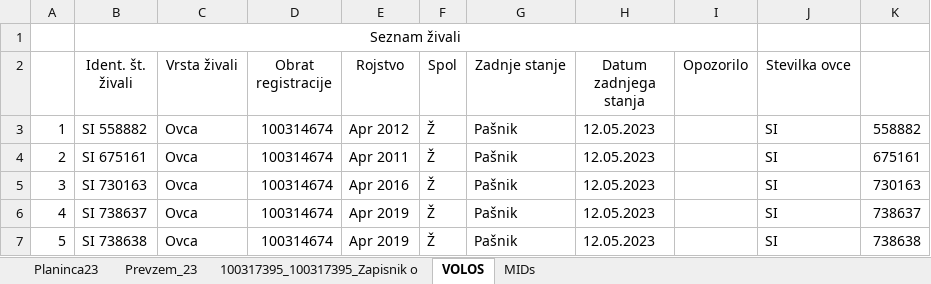
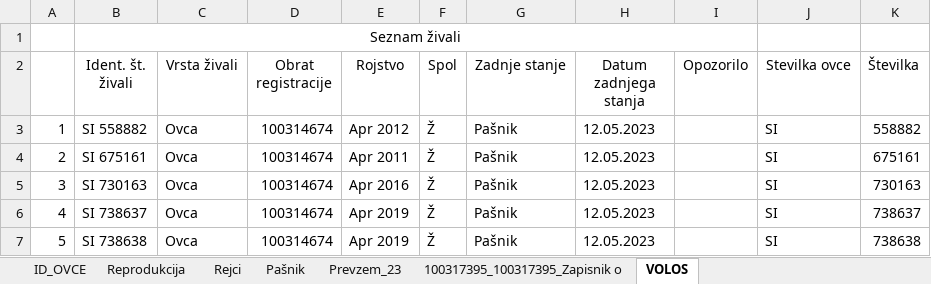
Before and after one commit to davidrihtarsic/Seznam_ovac, an Excel workbook: Seznami/2023/2023_Seznam_Planinca.xlsx, sheet VOLOS, drawn as a sheet; only a part is shown; values as stored, in another font and other column widths than the file's, no borders; the diff names each change by its address in the sheet, - before the commit and + after, or states it on an @@ line.

```diff
--- a/Seznami/2023/2023_Seznam_Planinca.xlsx (sheet VOLOS)
+++ b/Seznami/2023/2023_Seznam_Planinca.xlsx (sheet VOLOS)
-sheet tab: Planinca23
+sheet tab: ID_OVCE
-sheet tab: MIDs
+sheet tab: Reprodukcija
+sheet tab: Rejci
+sheet tab: Pašnik
-K2: (empty)
+K2: Številka
```
Also changed, not shown: sheet ID_OVCE, charts or pictures, 19 other files.
